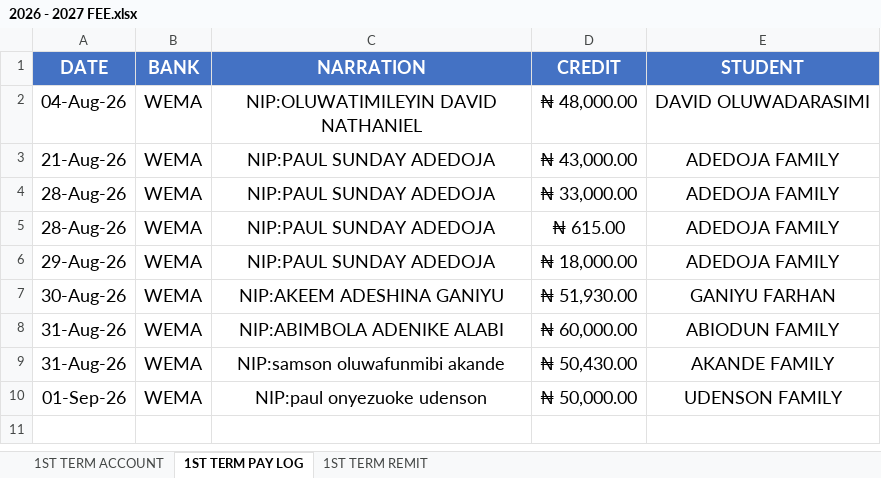
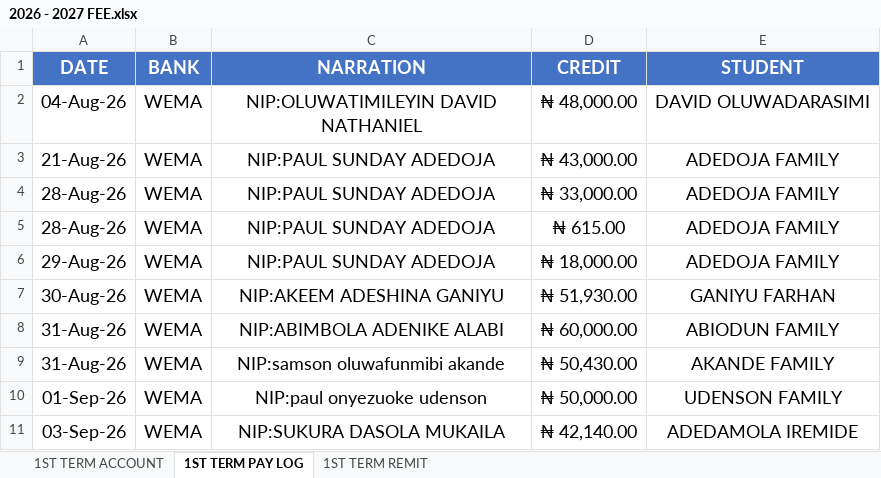
Before and after one commit to kbischool/school-fee-portal, an Excel workbook: 2026 - 2027 FEE.xlsx, sheet 1ST TERM PAY LOG, drawn as a sheet; values as stored, in another font and other column widths than the file's, no borders; the diff names each change by its address in the sheet, - before the commit and + after, or states it on an @@ line.

```diff
--- a/2026 - 2027 FEE.xlsx (sheet 1ST TERM PAY LOG)
+++ b/2026 - 2027 FEE.xlsx (sheet 1ST TERM PAY LOG)
+row 11: 03-Sep-26 | WEMA | NIP:SUKURA DASOLA MUKAILA | ₦ 42,140.00 | ADEDAMOLA IREMIDE
```
Also changed, not shown: sheet 1ST TERM ACCOUNT, formulas that keep their value, parent_codes.xlsx, 1 other file.
